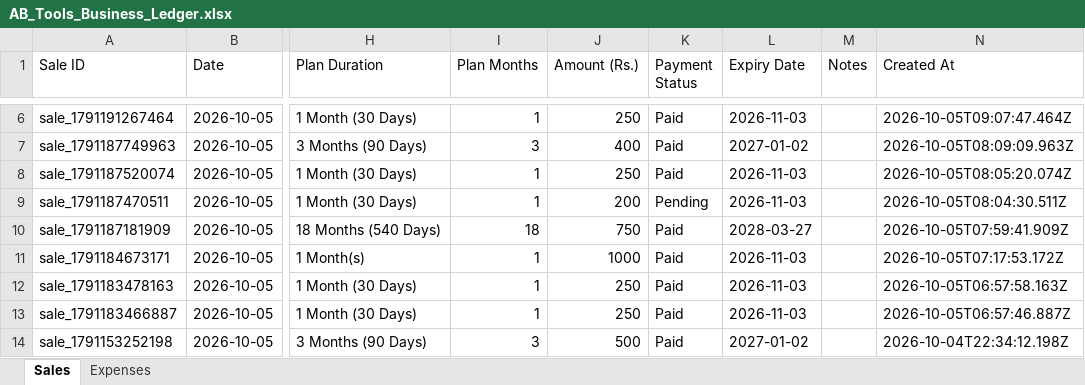
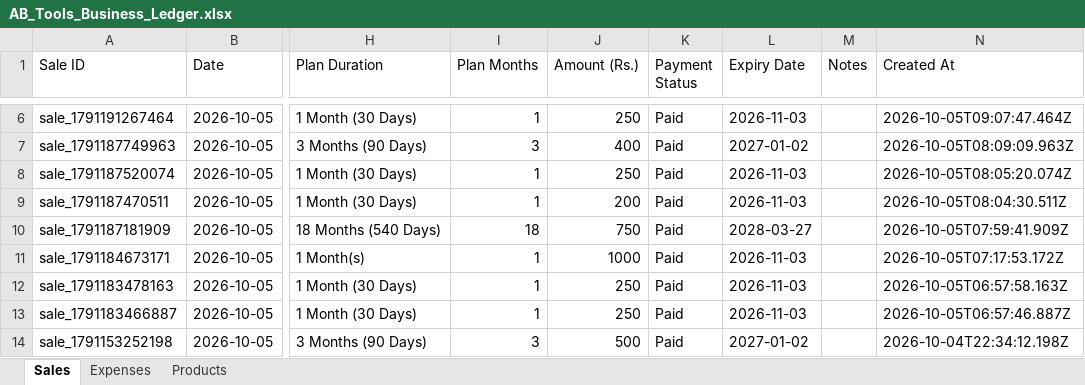
Before and after one commit to zahidhannan311-web/ab-tools-ledger, an Excel workbook: data/AB_Tools_Business_Ledger.xlsx, sheet Sales, drawn as a sheet; only a part is shown, gaps mark what is left out; values as stored, in another font and other column widths than the file's, no borders; the diff names each change by its address in the sheet, - before the commit and + after, or states it on an @@ line.

Commit message:
Connect live Upstash Redis cloud database for real-time mobile/laptop sync and add specific date sales section

```diff
--- a/data/AB_Tools_Business_Ledger.xlsx (sheet Sales)
+++ b/data/AB_Tools_Business_Ledger.xlsx (sheet Sales)
+sheet tab: Products
-K9 (Payment Status): Pending
+K9 (Payment Status): Paid
```
Also changed, not shown: 5 other files.
